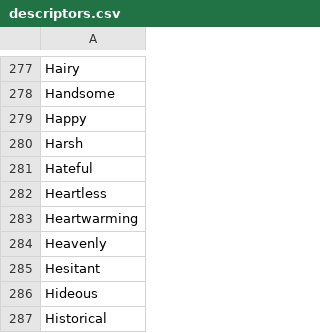
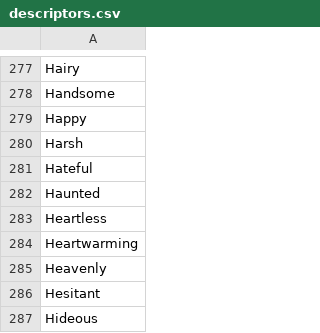
Before and after one commit to AIrjen/OneButtonPrompt, a CSV file: csvfiles/descriptors.csv, drawn as a sheet; only a part is shown, gaps mark what is left out; the shorter side is filled out with more unchanged rows.

```diff
--- a/csvfiles/descriptors.csv
+++ b/csvfiles/descriptors.csv
@@ -281,2 +281,3 @@ Harsh
 Hateful
+Haunted
 Heartless
```
Also changed, not shown: csvfiles/jobs.csv, csvfiles/special_lists/buildoutfit.csv, 3 other files.
